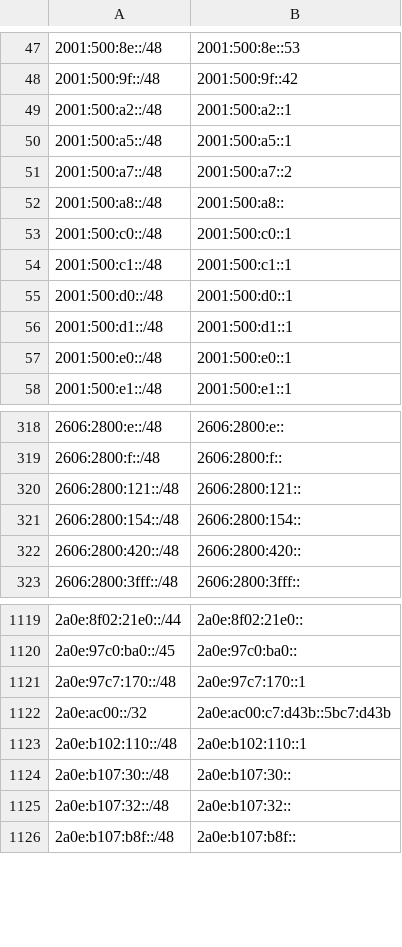
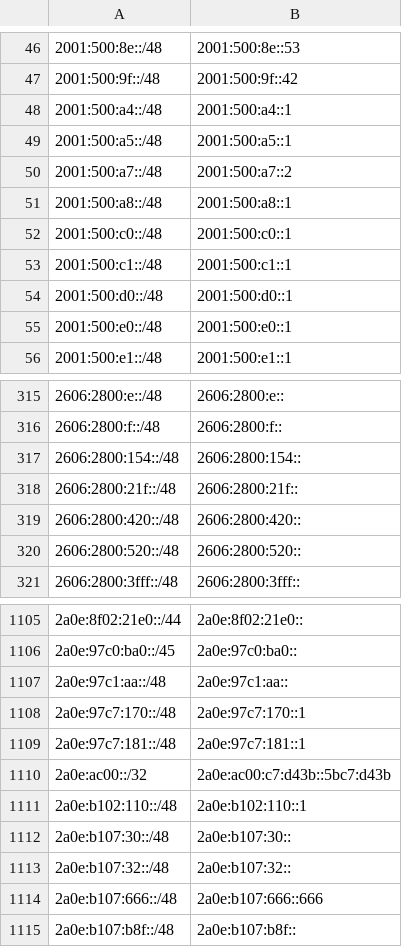
Before and after one commit to bgptools/anycast-prefixes, a CSV file: anycatch-v6-prefixes.csv, drawn as a sheet; only a part is shown, gaps mark what is left out; the diff covers the shown part only.

```diff
--- a/anycatch-v6-prefixes.csv
+++ b/anycatch-v6-prefixes.csv
@@ -48,6 +47,6 @@
 2001:500:9f::/48,2001:500:9f::42
-2001:500:a2::/48,2001:500:a2::1
+2001:500:a4::/48,2001:500:a4::1
 2001:500:a5::/48,2001:500:a5::1
 2001:500:a7::/48,2001:500:a7::2
-2001:500:a8::/48,2001:500:a8::
+2001:500:a8::/48,2001:500:a8::1
 2001:500:c0::/48,2001:500:c0::1
@@ -55,3 +54,2 @@
 2001:500:d0::/48,2001:500:d0::1
-2001:500:d1::/48,2001:500:d1::1
 2001:500:e0::/48,2001:500:e0::1
@@ -319,5 +316,6 @@
 2606:2800:f::/48,2606:2800:f::
-2606:2800:121::/48,2606:2800:121::
 2606:2800:154::/48,2606:2800:154::
+2606:2800:21f::/48,2606:2800:21f::
 2606:2800:420::/48,2606:2800:420::
+2606:2800:520::/48,2606:2800:520::
 2606:2800:3fff::/48,2606:2800:3fff::
@@ -1120,3 +1106,5 @@
 2a0e:97c0:ba0::/45,2a0e:97c0:ba0::
+2a0e:97c1:aa::/48,2a0e:97c1:aa::
 2a0e:97c7:170::/48,2a0e:97c7:170::1
+2a0e:97c7:181::/48,2a0e:97c7:181::1
 2a0e:ac00::/32,2a0e:ac00:c7:d43b::5bc7:d43b
@@ -1125,2 +1113,3 @@
 2a0e:b107:32::/48,2a0e:b107:32::
+2a0e:b107:666::/48,2a0e:b107:666::666
 2a0e:b107:b8f::/48,2a0e:b107:b8f::
```
Also changed, not shown: 23 added rows, 37 removed rows and 35 edited cells elsewhere in this file, 1 other file.
